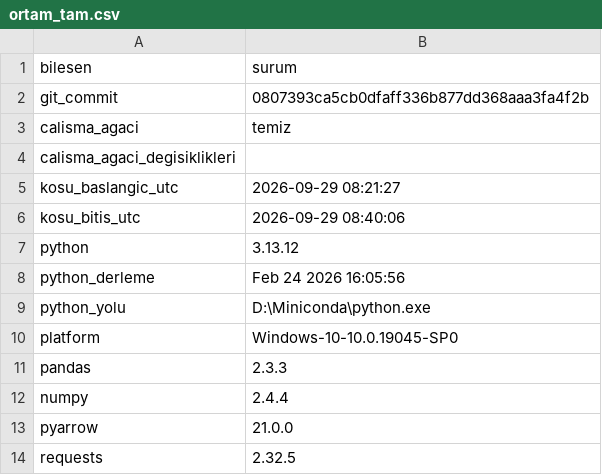
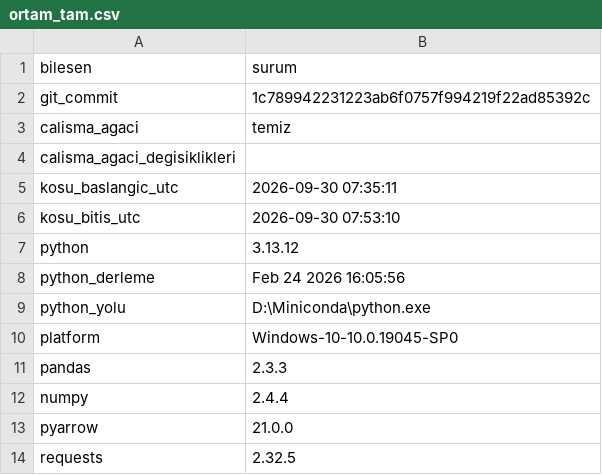
Before and after one commit to ewurr/short-scanner, a CSV file: analysis/00_veri_denetimi/ortam_tam.csv, drawn as a sheet.

```diff
--- a/analysis/00_veri_denetimi/ortam_tam.csv
+++ b/analysis/00_veri_denetimi/ortam_tam.csv
@@ -1,7 +1,7 @@
 bilesen,surum
-git_commit,0807393ca5cb0dfaff336b877dd368aaa3fa4f2b
+git_commit,1c789942231223ab6f0757f994219f22ad85392c
 calisma_agaci,temiz
 calisma_agaci_degisiklikleri,
-kosu_baslangic_utc,2026-09-29 08:21:27
-kosu_bitis_utc,2026-09-29 08:40:06
+kosu_baslangic_utc,2026-09-30 07:35:11
+kosu_bitis_utc,2026-09-30 07:53:10
 python,3.13.12
```
Also changed, not shown: 1 other file.
